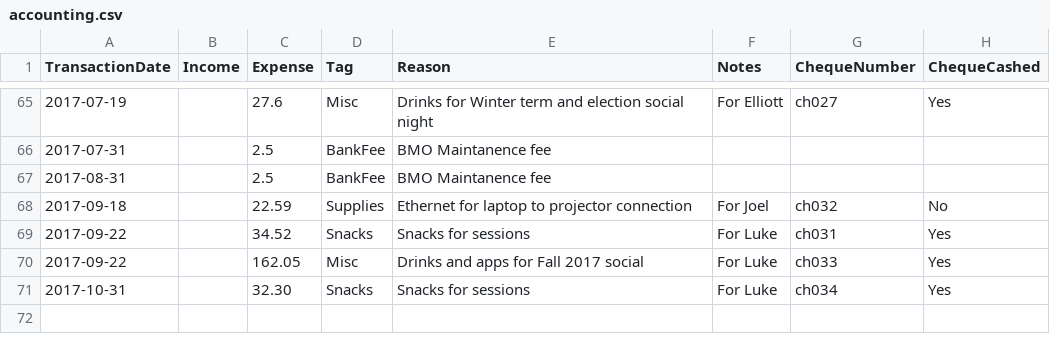
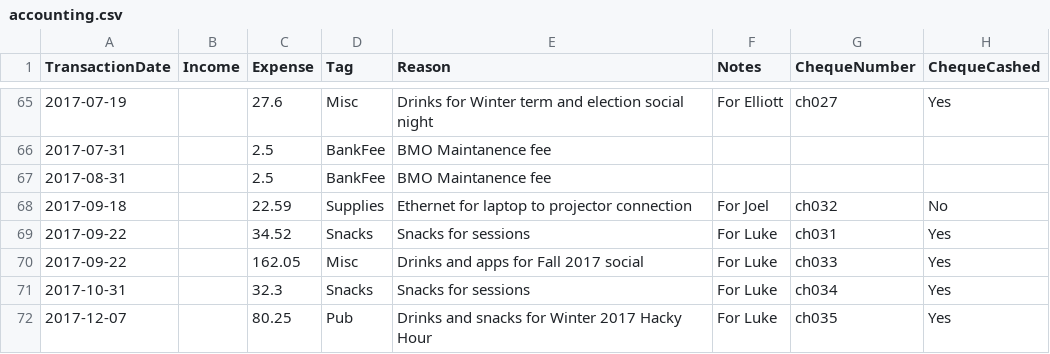
Before and after one commit to UofTCoders/council, a CSV file: treasurer/accounting.csv, drawn as a sheet; only a part is shown, gaps mark what is left out.

Commit message:
Updated treasury after hacky hour

```diff
--- a/treasurer/accounting.csv
+++ b/treasurer/accounting.csv
@@ -70,2 +70,3 @@ TransactionDate,Income,Expense,Tag,Reason,Notes,ChequeNumber,ChequeCashed
 2017-09-22,,162.05,Misc,Drinks and apps for Fall 2017 social,For Luke,ch033,Yes
-2017-10-31,,32.30,Snacks,Snacks for sessions,For Luke,ch034,Yes
+2017-10-31,,32.3,Snacks,Snacks for sessions,For Luke,ch034,Yes
+2017-12-07,,80.25,Pub,Drinks and snacks for Winter 2017 Hacky Hour,For Luke,ch035,Yes
```
Also changed, not shown: treasurer/cheques/cheques.csv, 1 other file.
